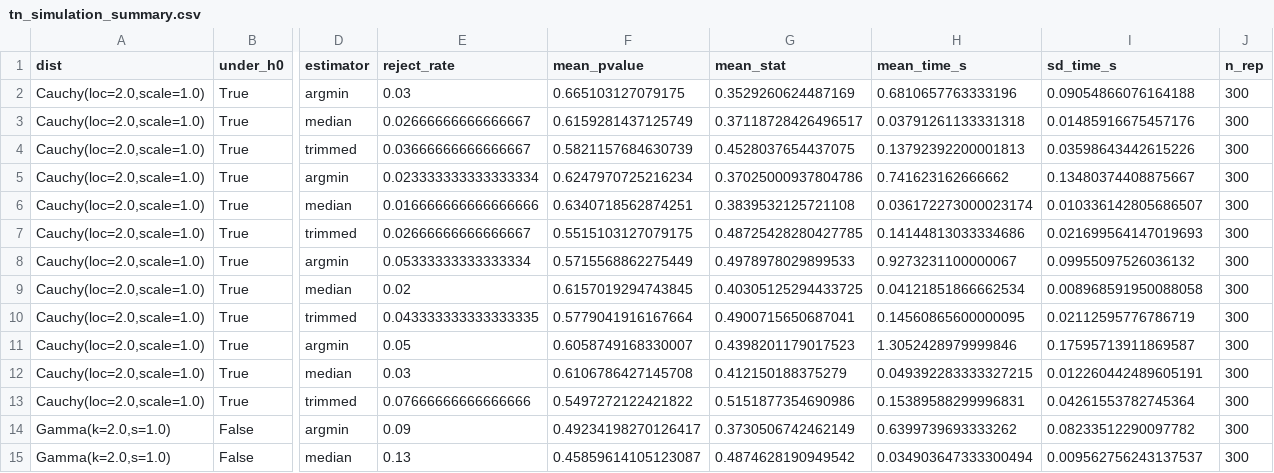
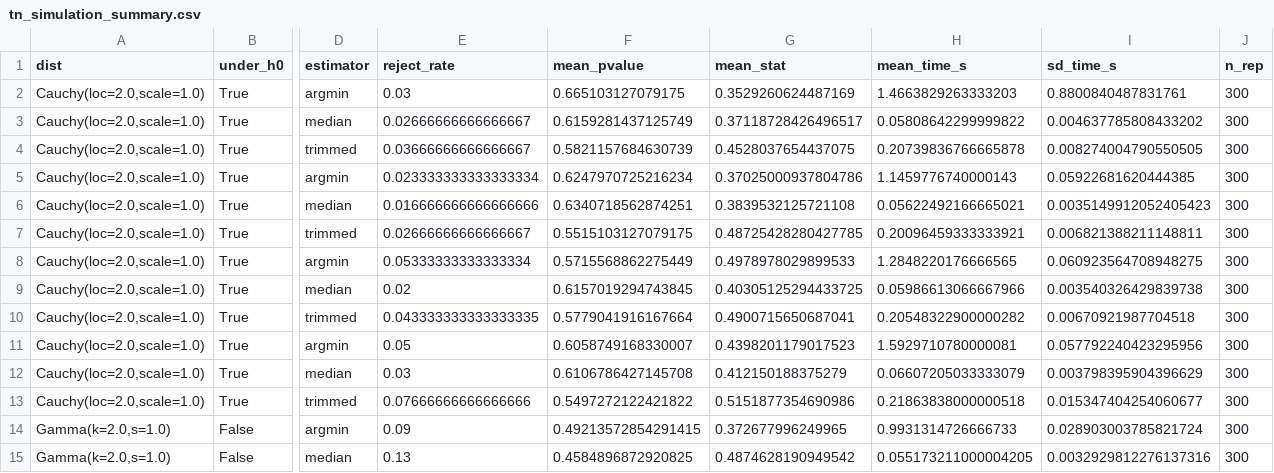
Before and after one commit to luistejon17/Proyecto2EstadisticaNP, a CSV file: results/data/tn_simulation_summary.csv, drawn as a sheet; only a part is shown, gaps mark what is left out; the diff covers the shown part only; the diff names each change by its address in the sheet, - before the commit and + after, or states it on an @@ line.

```diff
--- a/results/data/tn_simulation_summary.csv
+++ b/results/data/tn_simulation_summary.csv
-H2 (mean_time_s): 0.6810657763333196
+H2 (mean_time_s): 1.4663829263333203
-I2 (sd_time_s): 0.09054866076164188
+I2 (sd_time_s): 0.8800840487831761
-H3 (mean_time_s): 0.03791261133331318
+H3 (mean_time_s): 0.05808642299999822
-I3 (sd_time_s): 0.01485916675457176
+I3 (sd_time_s): 0.004637785808433202
-H4 (mean_time_s): 0.13792392200001813
+H4 (mean_time_s): 0.20739836766665878
-I4 (sd_time_s): 0.03598643442615226
+I4 (sd_time_s): 0.008274004790550505
-H5 (mean_time_s): 0.741623162666662
+H5 (mean_time_s): 1.1459776740000143
-I5 (sd_time_s): 0.13480374408875667
+I5 (sd_time_s): 0.05922681620444385
-H6 (mean_time_s): 0.036172273000023174
+H6 (mean_time_s): 0.05622492166665021
-I6 (sd_time_s): 0.010336142805686507
+I6 (sd_time_s): 0.0035149912052405423
-H7 (mean_time_s): 0.14144813033334686
+H7 (mean_time_s): 0.20096459333333921
-I7 (sd_time_s): 0.021699564147019693
+I7 (sd_time_s): 0.006821388211148811
-H8 (mean_time_s): 0.9273231100000067
+H8 (mean_time_s): 1.2848220176666565
-I8 (sd_time_s): 0.09955097526036132
+I8 (sd_time_s): 0.060923564708948275
-H9 (mean_time_s): 0.04121851866662534
+H9 (mean_time_s): 0.05986613066667966
-I9 (sd_time_s): 0.008968591950088058
+I9 (sd_time_s): 0.003540326429839738
-H10 (mean_time_s): 0.14560865600000095
+H10 (mean_time_s): 0.20548322900000282
-I10 (sd_time_s): 0.02112595776786719
+I10 (sd_time_s): 0.00670921987704518
-H11 (mean_time_s): 1.3052428979999846
+H11 (mean_time_s): 1.5929710780000081
-I11 (sd_time_s): 0.17595713911869587
+I11 (sd_time_s): 0.057792240423295956
-H12 (mean_time_s): 0.049392283333327215
+H12 (mean_time_s): 0.06607205033333079
-I12 (sd_time_s): 0.012260442489605191
+I12 (sd_time_s): 0.003798395904396629
-H13 (mean_time_s): 0.15389588299996831
+H13 (mean_time_s): 0.21863838000000518
-I13 (sd_time_s): 0.04261553782745364
+I13 (sd_time_s): 0.015347404254060677
-F14 (mean_pvalue): 0.49234198270126417
+F14 (mean_pvalue): 0.49213572854291415
-G14 (mean_stat): 0.3730506742462149
+G14 (mean_stat): 0.372677996249965
-H14 (mean_time_s): 0.6399739693333262
+H14 (mean_time_s): 0.9931314726666733
-I14 (sd_time_s): 0.08233512290097782
+I14 (sd_time_s): 0.028903003785821724
-F15 (mean_pvalue): 0.45859614105123087
+F15 (mean_pvalue): 0.4584896872920825
-H15 (mean_time_s): 0.034903647333300494
+H15 (mean_time_s): 0.055173211000004205
-I15 (sd_time_s): 0.009562756243137537
+I15 (sd_time_s): 0.0032929812276137316
```
Also changed, not shown: 110 edited cells elsewhere in this file, 4 other files.
